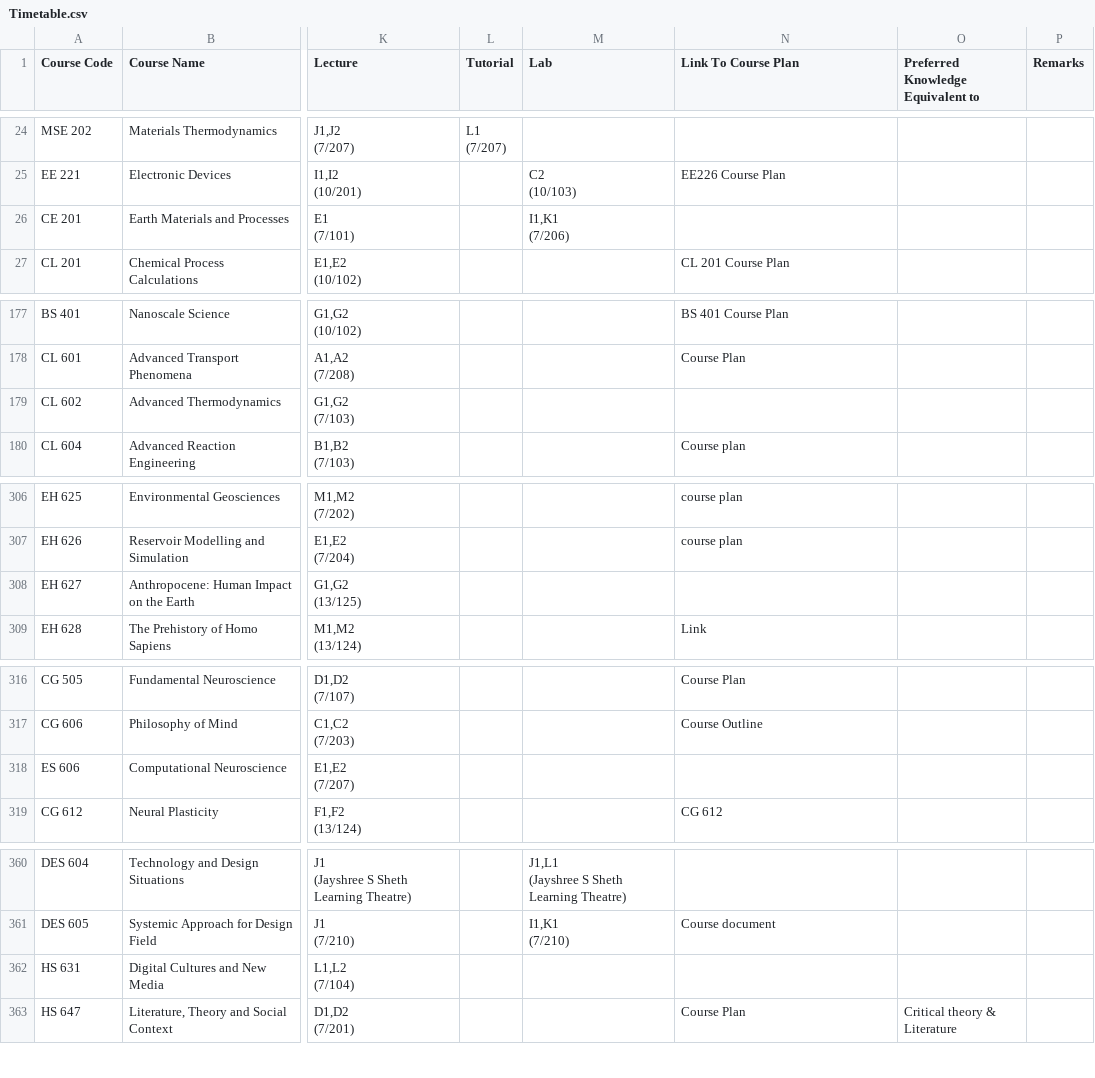
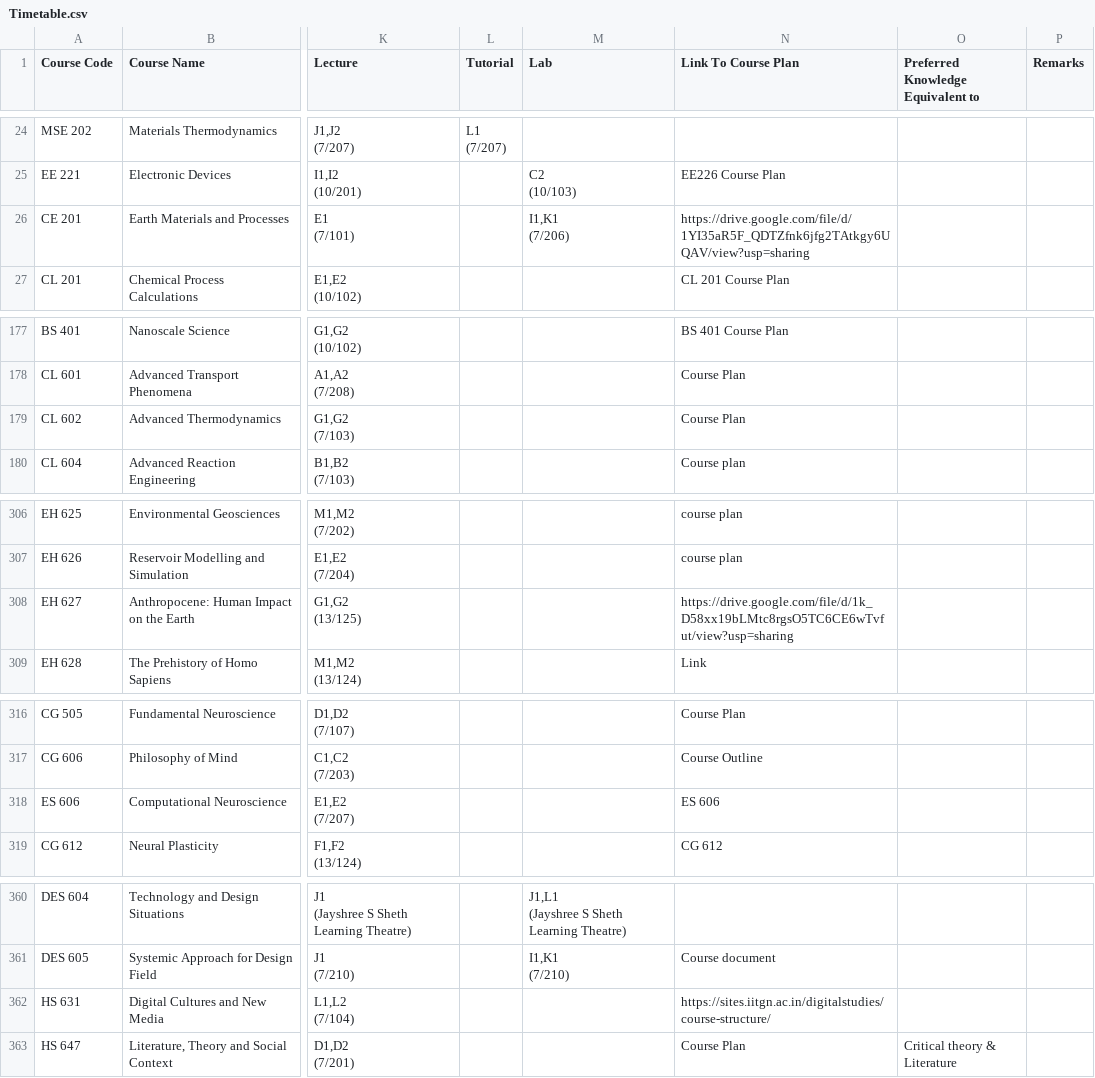
Before and after one commit to Naveen-Pal/timetable, a CSV file: Timetable.csv, drawn as a sheet; only a part is shown, gaps mark what is left out; the diff names each change by its address in the sheet, - before the commit and + after, or states it on an @@ line.

```diff
--- a/Timetable.csv
+++ b/Timetable.csv
-N26 (Link To Course Plan): (empty)
+N26 (Link To Course Plan): https://drive.google.com/file/d/1YI35aR5F_QDTZfnk6jfg2TAtkgy6UQAV/view?usp=sharing
-N179 (Link To Course Plan): (empty)
+N179 (Link To Course Plan): Course Plan
-N308 (Link To Course Plan): (empty)
+N308 (Link To Course Plan): https://drive.google.com/file/d/1k_D58xx19bLMtc8rgsO5TC6CE6wTvfut/view?usp=sharing
-N318 (Link To Course Plan): (empty)
+N318 (Link To Course Plan): ES 606
-N362 (Link To Course Plan): (empty)
+N362 (Link To Course Plan): https://sites.iitgn.ac.in/digitalstudies/course-structure/
```
Also changed, not shown: 3 other files.
